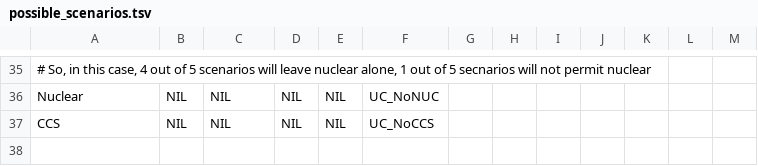
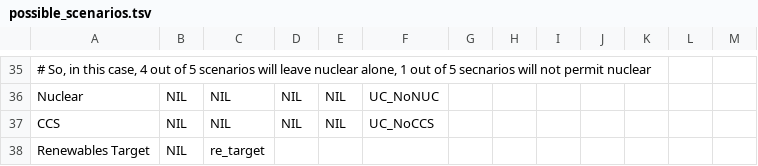
Before and after one commit to decc/times-batch-run, a TSV file: possible_scenarios.tsv, drawn as a sheet; only a part is shown, gaps mark what is left out.

```diff
--- a/possible_scenarios.tsv
+++ b/possible_scenarios.tsv
@@ -37 +37,2 @@ Nuclear	NIL	NIL	NIL	NIL	UC_NoNUC
 CCS	NIL	NIL	NIL	NIL	UC_NoCCS							
+Renewables Target	NIL	re_target										
```
Also changed, not shown: cases.tsv.
